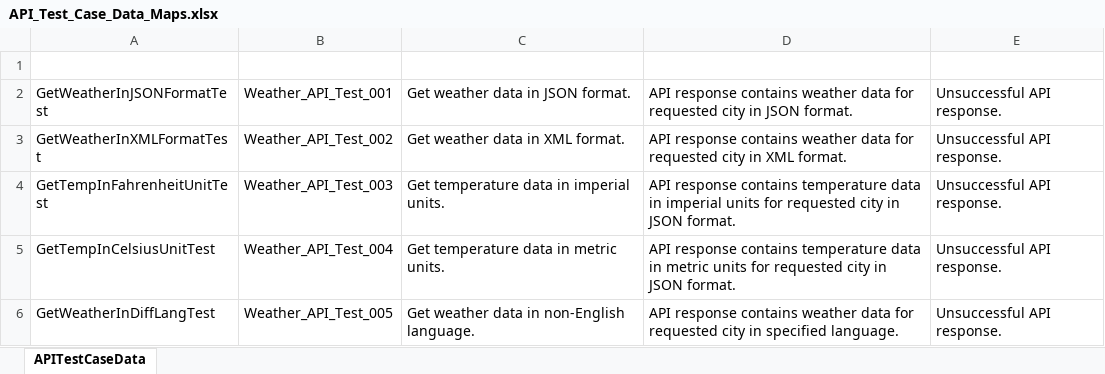
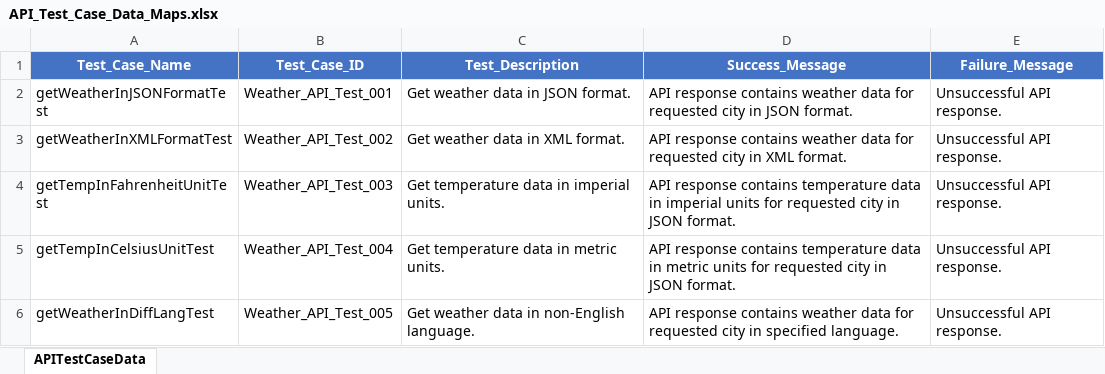
Before and after one commit to tm0338/APIAutomation, an Excel workbook: target/test-classes/API_Test_Case_Data_Maps.xlsx, sheet APITestCaseData, drawn as a sheet; values as stored, in another font and other column widths than the file's, no borders; the diff names each change by its address in the sheet, - before the commit and + after, or states it on an @@ line.

```diff
--- a/target/test-classes/API_Test_Case_Data_Maps.xlsx (sheet APITestCaseData)
+++ b/target/test-classes/API_Test_Case_Data_Maps.xlsx (sheet APITestCaseData)
-row 1: (empty)
+row 1: Test_Case_Name | Test_Case_ID | Test_Description | Success_Message | Failure_Message
-A1:E1 fill: none
+A1:E1 fill: #4472C4
-A2 (Test_Case_Name): GetWeatherInJSONFormatTest
+A2 (Test_Case_Name): getWeatherInJSONFormatTest
-A3 (Test_Case_Name): GetWeatherInXMLFormatTest
+A3 (Test_Case_Name): getWeatherInXMLFormatTest
-A4 (Test_Case_Name): GetTempInFahrenheitUnitTest
+A4 (Test_Case_Name): getTempInFahrenheitUnitTest
-A5 (Test_Case_Name): GetTempInCelsiusUnitTest
+A5 (Test_Case_Name): getTempInCelsiusUnitTest
-A6 (Test_Case_Name): GetWeatherInDiffLangTest
+A6 (Test_Case_Name): getWeatherInDiffLangTest
```
Also changed, not shown: 4 other files.
